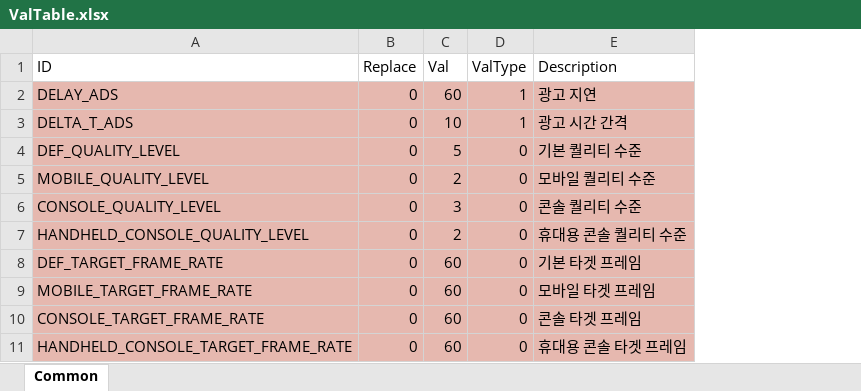
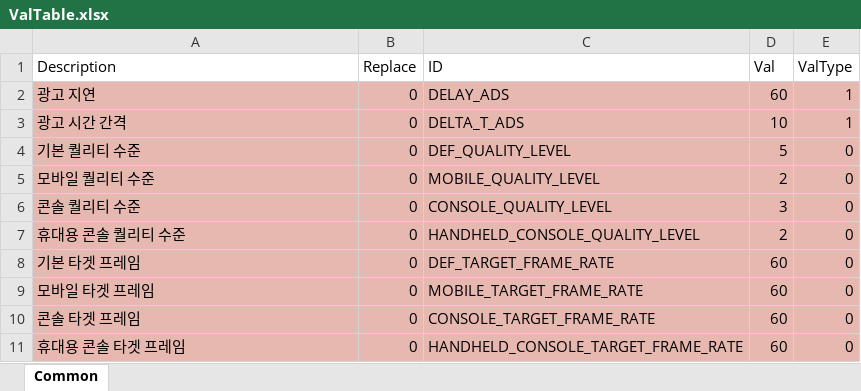
Before and after one commit to devmodle/0300000001.module_unitypackages, an Excel workbook: Templates/Tables/ValueInfo/ValTable.xlsx, sheet Common, drawn as a sheet; values as stored, in another font and other column widths than the file's, no borders; charts and pictures not drawn; removed rows and columns are numbered as before the commit, all else as after; the diff names each change by its address in the sheet, - before the commit and + after, or states it on an @@ line.

```diff
--- a/Templates/Tables/ValueInfo/ValTable.xlsx (sheet Common)
+++ b/Templates/Tables/ValueInfo/ValTable.xlsx (sheet Common)
+column C (ID), rows 2-11: DELAY_ADS | DELTA_T_ADS | DEF_QUALITY_LEVEL | MOBILE_QUALITY_LEVEL | CONSOLE_QUALITY_LEVEL | HANDHELD_CONSOLE_QUALITY_LEVEL | DEF_TARGET_FRAME_RATE | MOBILE_TARGET_FRAME_RATE | CONSOLE_TARGET_FRAME_RATE | HANDHELD_CONSOLE_TARGET_FRAME_RATE
-column E (Description), rows 2-11: 광고 지연 | 광고 시간 간격 | 기본 퀄리티 수준 | 모바일 퀄리티 수준 | 콘솔 퀄리티 수준 | 휴대용 콘솔 퀄리티 수준 | 기본 타겟 프레임 | 모바일 타겟 프레임 | 콘솔 타겟 프레임 | 휴대용 콘솔 타겟 프레임
-A1: ID
+A1: Description
-A2 (Description): DELAY_ADS
+A2 (Description): 광고 지연
-A3 (Description): DELTA_T_ADS
+A3 (Description): 광고 시간 간격
-A4 (Description): DEF_QUALITY_LEVEL
+A4 (Description): 기본 퀄리티 수준
-A5 (Description): MOBILE_QUALITY_LEVEL
+A5 (Description): 모바일 퀄리티 수준
-A6 (Description): CONSOLE_QUALITY_LEVEL
+A6 (Description): 콘솔 퀄리티 수준
-A7 (Description): HANDHELD_CONSOLE_QUALITY_LEVEL
+A7 (Description): 휴대용 콘솔 퀄리티 수준
-A8 (Description): DEF_TARGET_FRAME_RATE
+A8 (Description): 기본 타겟 프레임
-A9 (Description): MOBILE_TARGET_FRAME_RATE
+A9 (Description): 모바일 타겟 프레임
-A10 (Description): CONSOLE_TARGET_FRAME_RATE
+A10 (Description): 콘솔 타겟 프레임
-A11 (Description): HANDHELD_CONSOLE_TARGET_FRAME_RATE
+A11 (Description): 휴대용 콘솔 타겟 프레임
```
Also changed, not shown: Templates/Tables/BlockInfo/BlockInfoTable.xlsx, Templates/Tables/EpisodeInfo/EpisodeInfoTable.xlsx, 20 other files.
